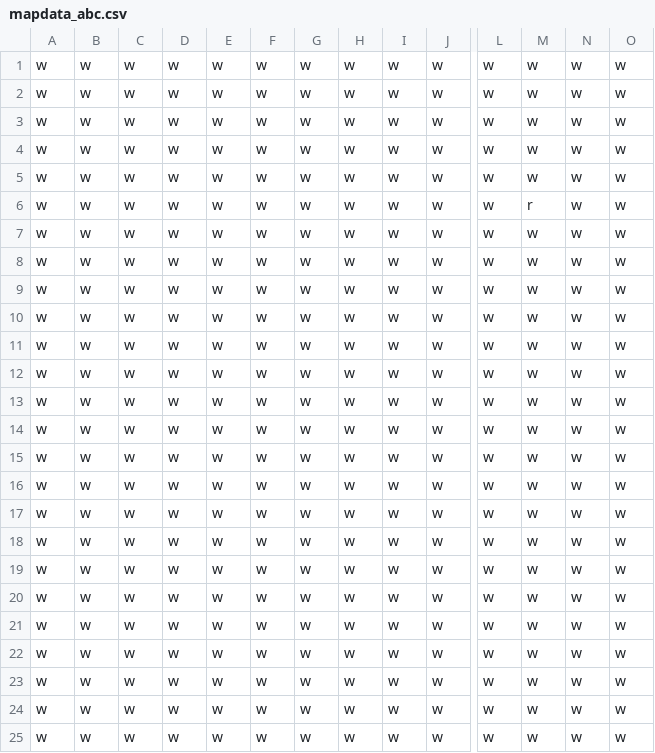
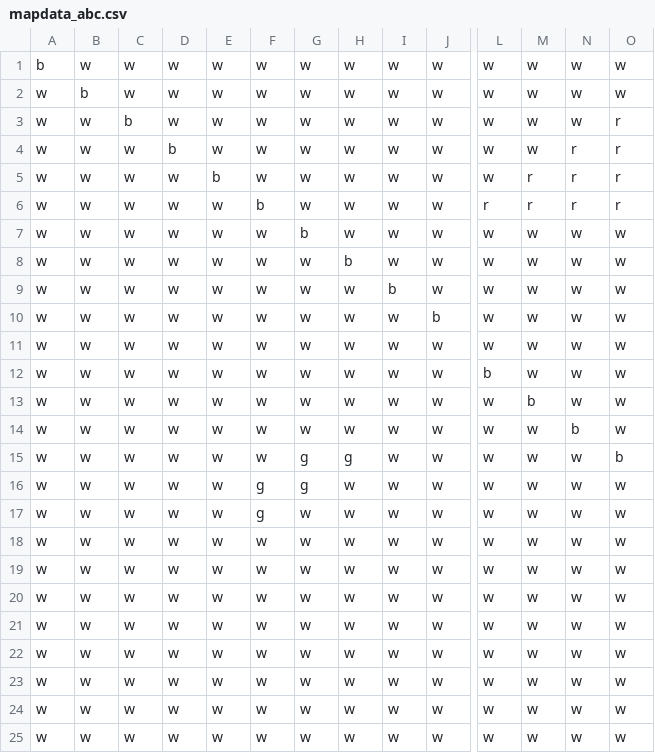
Before and after one commit to norubook/pymap, a CSV file: mapdata_abc.csv, drawn as a sheet; only a part is shown, gaps mark what is left out; the diff covers the shown part only; the diff names each change by its address in the sheet, - before the commit and + after, or states it on an @@ line.

```diff
--- a/mapdata_abc.csv
+++ b/mapdata_abc.csv
-A1: w
+A1: b
-B2: w
+B2: b
-C3: w
+C3: b
-O3:O6: w
+O3:O6: r
-D4: w
+D4: b
-N4:N6: w
+N4:N6: r
-E5: w
+E5: b
-M5: w
+M5: r
-F6: w
+F6: b
-L6: w
+L6: r
-G7: w
+G7: b
-H8: w
+H8: b
-I9: w
+I9: b
-J10: w
+J10: b
-L12: w
+L12: b
-M13: w
+M13: b
-N14: w
+N14: b
-G15:G16: w
+G15:G16: g
-H15: w
+H15: g
-O15: w
+O15: b
-F16:F17: w
+F16:F17: g
```
Also changed, not shown: 11 edited cells elsewhere in this file, 10 other files.
